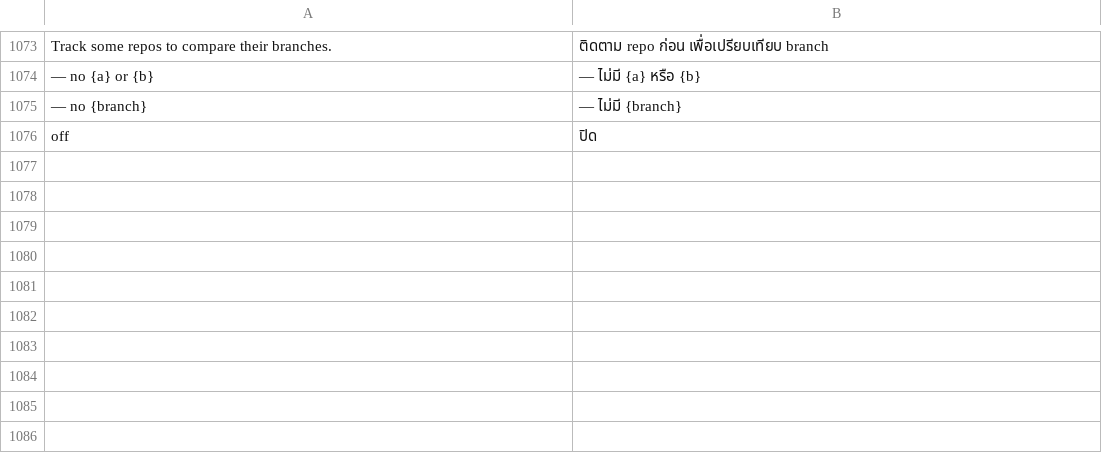
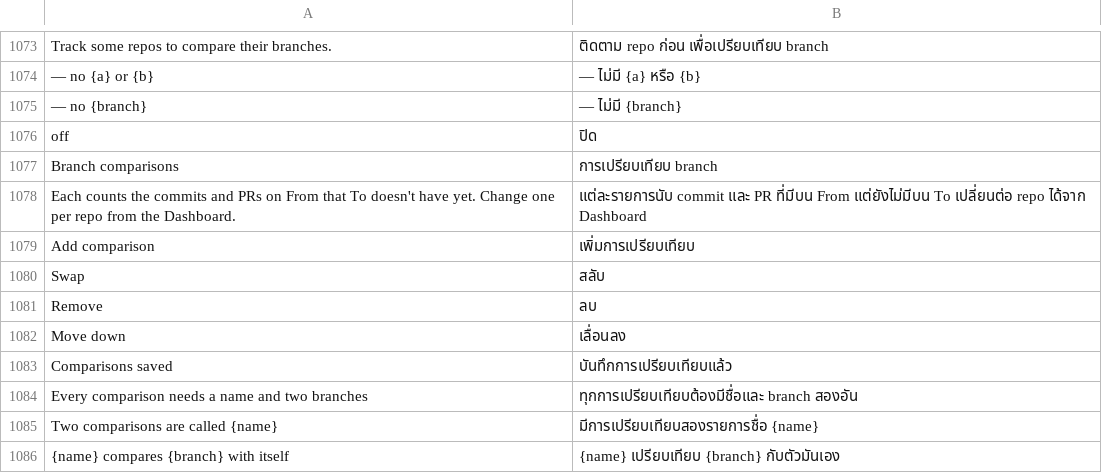
Before and after one commit to moonmangit/sigit, a TSV file: assets/i18n/th.tsv, drawn as a sheet; only a part is shown, gaps mark what is left out; the diff names each change by its address in the sheet, - before the commit and + after, or states it on an @@ line.

```diff
--- a/assets/i18n/th.tsv
+++ b/assets/i18n/th.tsv
+row 1077: Branch comparisons | การเปรียบเทียบ branch
+row 1078: Each counts the commits and PRs on From that To doesn't have yet. Change one per repo from the Dashboard. | แต่ละรายการนับ commit และ PR ที่มีบน From แต่ยังไม่มีบน To เปลี่ยนต่อ repo ได้จาก Dashboard
+row 1079: Add comparison | เพิ่มการเปรียบเทียบ
+row 1080: Swap | สลับ
+row 1081: Remove | ลบ
+row 1082: Move down | เลื่อนลง
+row 1083: Comparisons saved | บันทึกการเปรียบเทียบแล้ว
+row 1084: Every comparison needs a name and two branches | ทุกการเปรียบเทียบต้องมีชื่อและ branch สองอัน
+row 1085: Two comparisons are called {name} | มีการเปรียบเทียบสองรายการชื่อ {name}
+row 1086: {name} compares {branch} with itself | {name} เปรียบเทียบ {branch} กับตัวมันเอง
```
Also changed, not shown: 3 other files.
